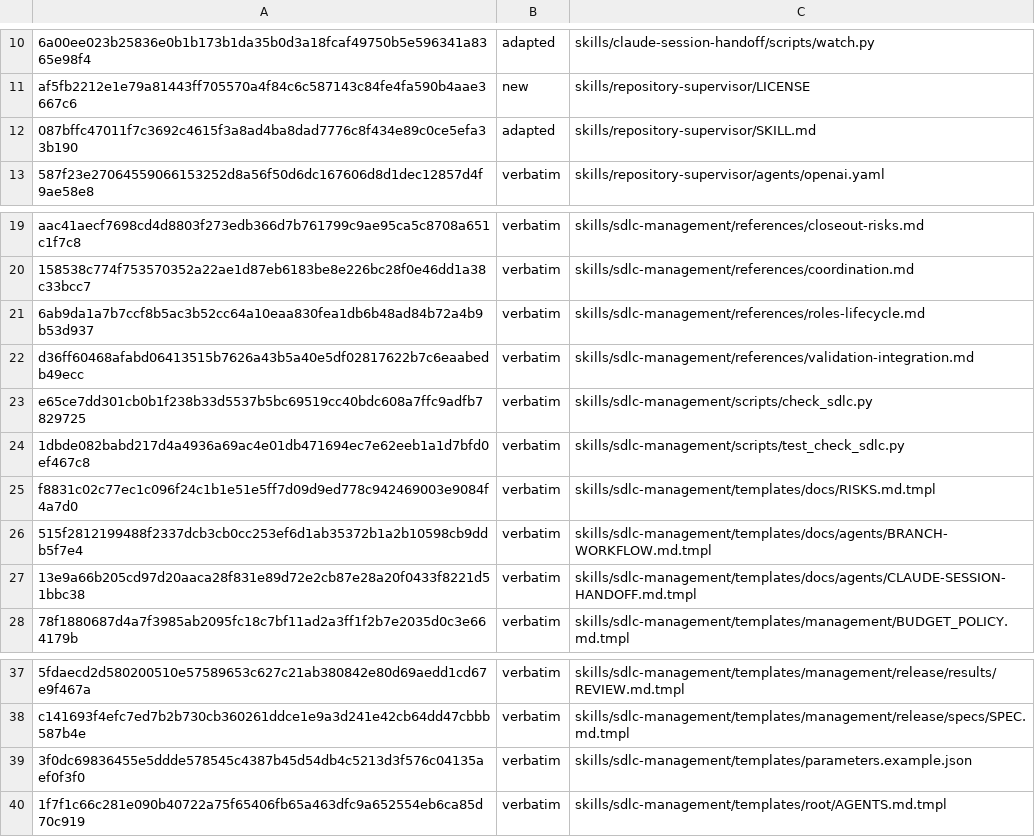
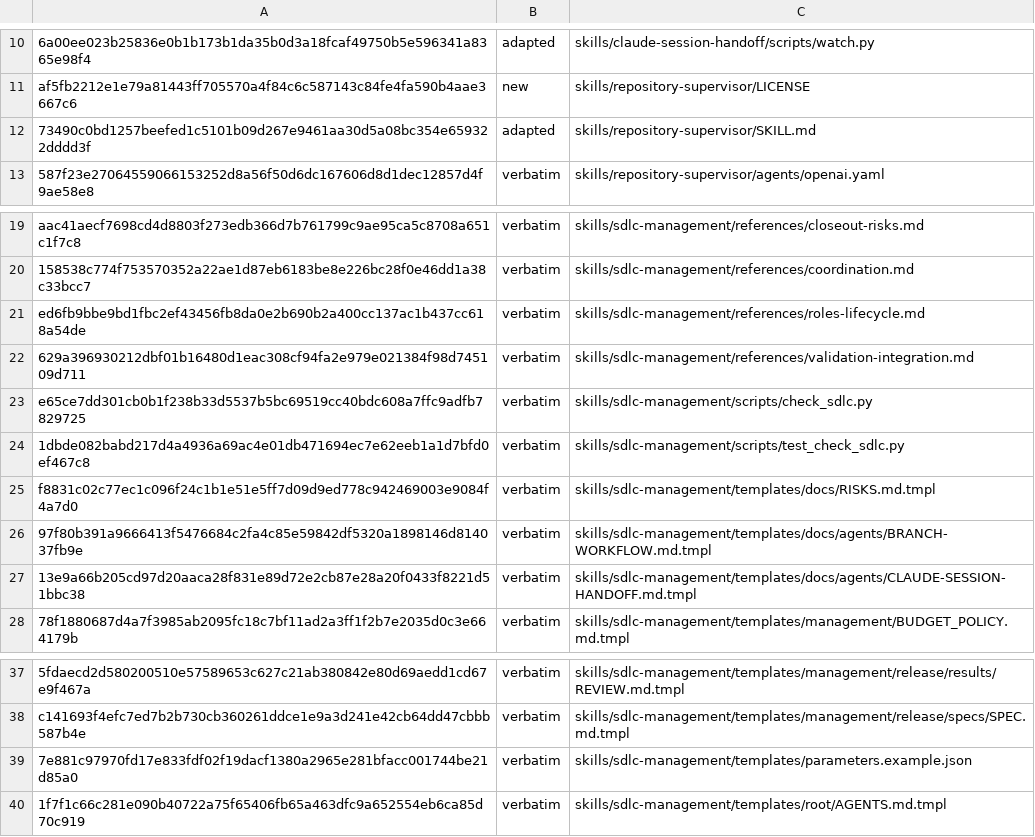
Before and after one commit to technicallypete/restruct-sdlc, a TSV file: MANIFEST.tsv, drawn as a sheet; only a part is shown, gaps mark what is left out; the diff names each change by its address in the sheet, - before the commit and + after, or states it on an @@ line.

```diff
--- a/MANIFEST.tsv
+++ b/MANIFEST.tsv
-A12: 087bffc47011f7c3692c4615f3a8ad4ba8dad7776c8f434e89c0ce5efa33b190
+A12: 73490c0bd1257beefed1c5101b09d267e9461aa30d5a08bc354e659322dddd3f
-A21: 6ab9da1a7b7ccf8b5ac3b52cc64a10eaa830fea1db6b48ad84b72a4b9b53d937
+A21: ed6fb9bbe9bd1fbc2ef43456fb8da0e2b690b2a400cc137ac1b437cc618a54de
-A22: d36ff60468afabd06413515b7626a43b5a40e5df02817622b7c6eaabedb49ecc
+A22: 629a396930212dbf01b16480d1eac308cf94fa2e979e021384f98d745109d711
-A26: 515f2812199488f2337dcb3cb0cc253ef6d1ab35372b1a2b10598cb9ddb5f7e4
+A26: 97f80b391a9666413f5476684c2fa4c85e59842df5320a1898146d814037fb9e
-A39: 3f0dc69836455e5ddde578545c4387b45d54db4c5213d3f576c04135aef0f3f0
+A39: 7e881c97970fd17e833fdf02f19dacf1380a2965e281bfacc001744be21d85a0
```
Also changed, not shown: 5 other files.
